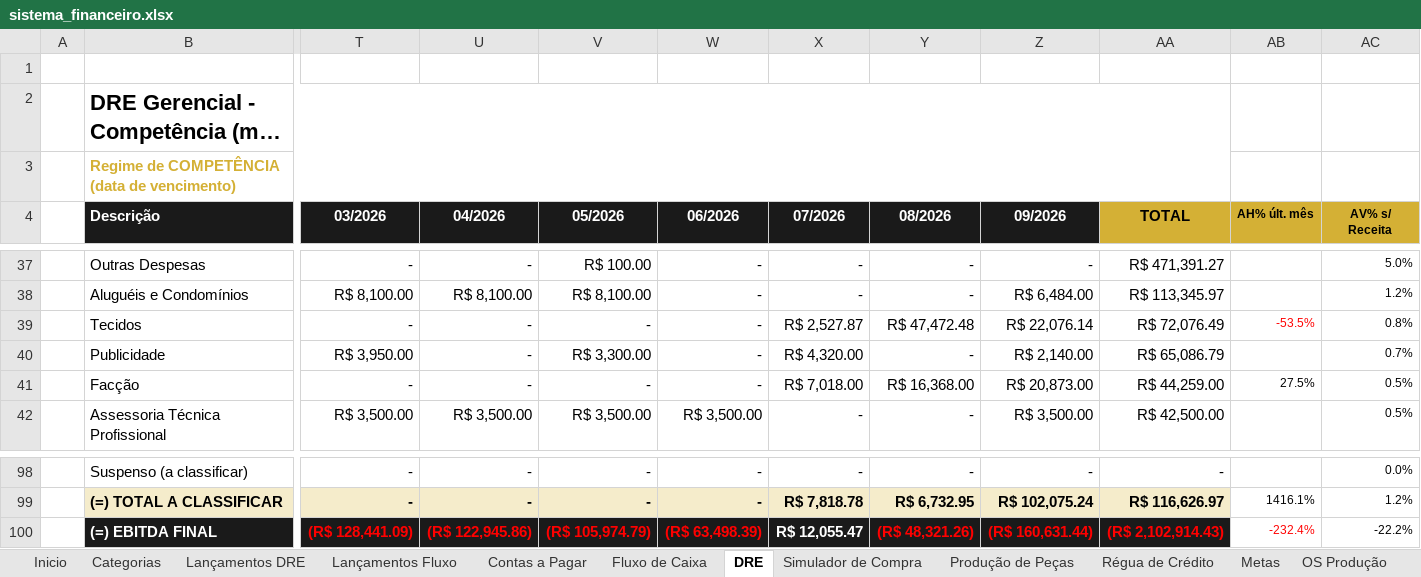
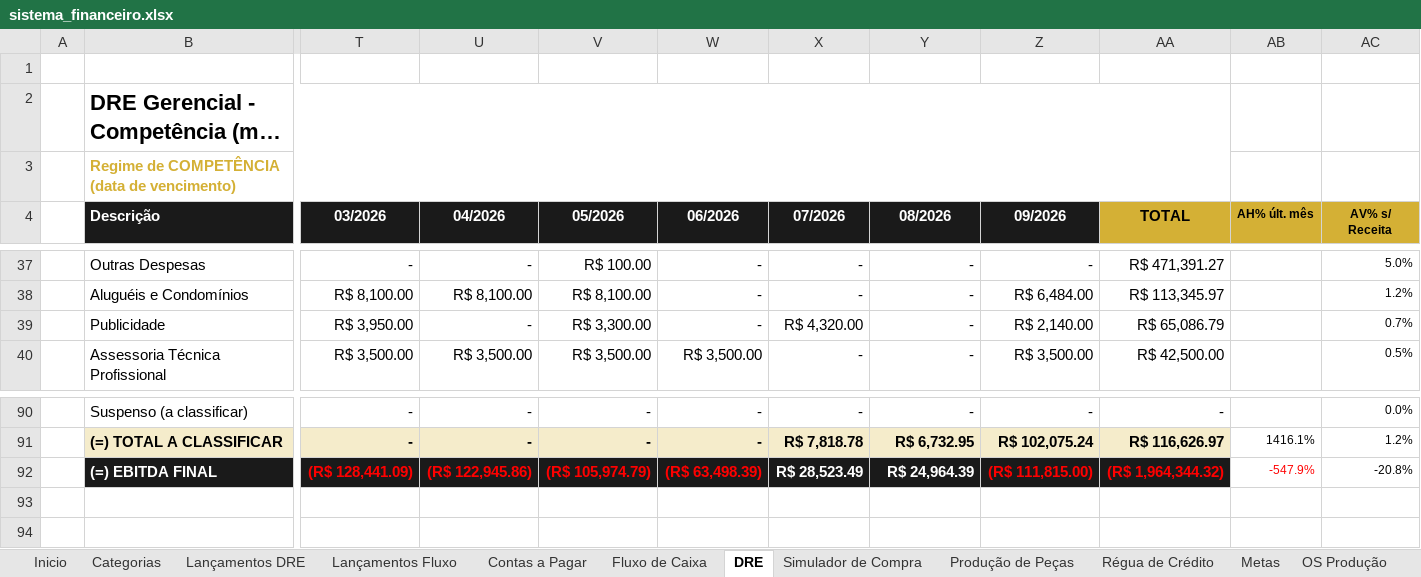
Before and after one commit to thaysmoraes-lab/Sistema_Financeiro_CODI, an Excel workbook: sistema_financeiro.xlsx, sheet DRE, drawn as a sheet; only a part is shown, gaps mark what is left out; long unchanged cells end in …; values as stored, in another font and other column widths than the file's, no borders; removed rows and columns are numbered as before the commit, all else as after; rows hold the shown columns only; the diff covers the shown part only; the diff names each change by its address in the sheet, - before the commit and + after, or states it on an @@ line.

```diff
--- a/sistema_financeiro.xlsx (sheet DRE)
+++ b/sistema_financeiro.xlsx (sheet DRE)
-row 39:  | Tecidos | - | - | - | - | R$ 2,527.87 | R$ 47,472.48 | R$ 22,076.14 | R$ 72,076.49 | -53.5% | 0.8%
-row 41:  | Facção | - | - | - | - | R$ 7,018.00 | R$ 16,368.00 | R$ 20,873.00 | R$ 44,259.00 | 27.5% | 0.5%
-X92 (07/2026): R$ 12,055.47
+X92 (07/2026): R$ 28,523.49
-Y92 (08/2026): (R$ 48,321.26)
+Y92 (08/2026): R$ 24,964.39
-Y92 text colour: #FF0000
+Y92 text colour: #FFFFFF
-Z92 (09/2026): (R$ 160,631.44)
+Z92 (09/2026): (R$ 111,815.00)
-AA92 (TOTAL): (R$ 2,102,914.43)
+AA92 (TOTAL): (R$ 1,964,344.32)
-AB92 (AH% últ. mês): -232.4%
+AB92 (AH% últ. mês): -547.9%
-AC92 (AV% s/ Receita): -22.2%
+AC92 (AV% s/ Receita): -20.8%
```
Also changed, not shown: 6 removed rows, 12 edited cells and cell formats elsewhere in this sheet, sheet Lançamentos DRE.
